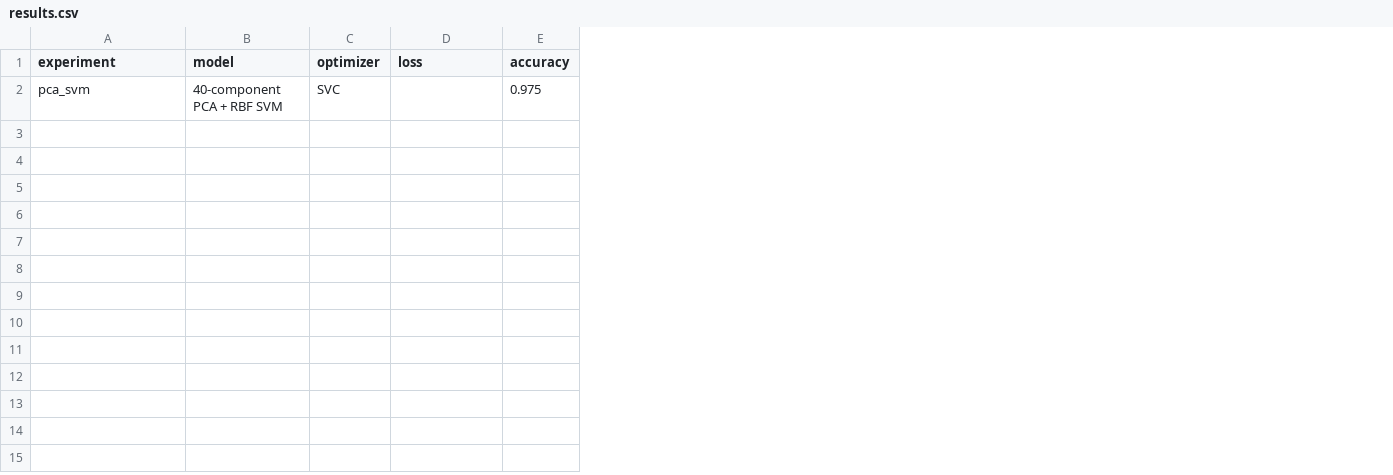
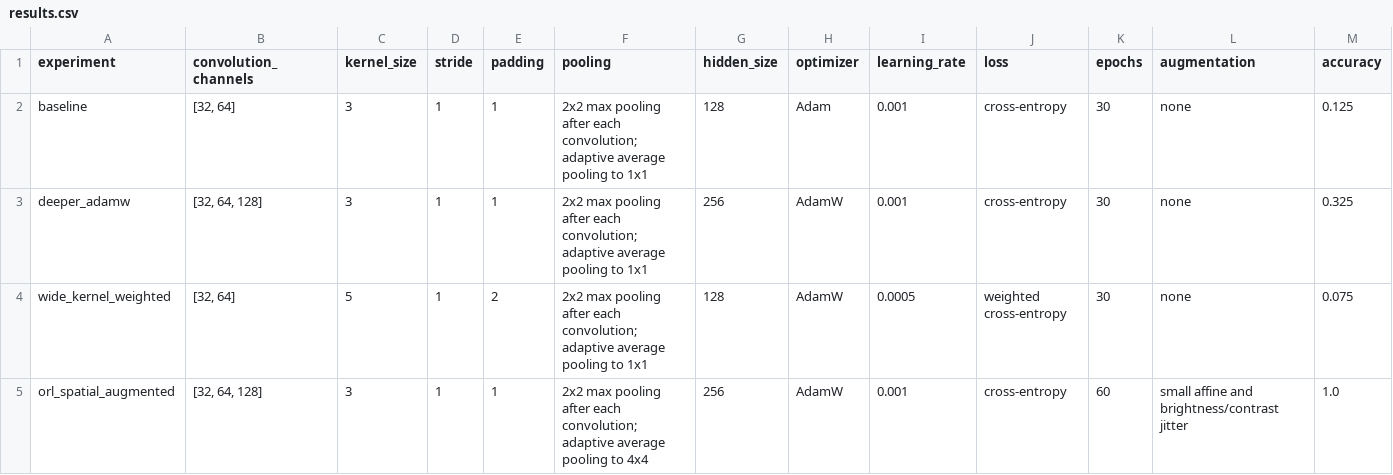
Before and after one commit to ssharsh/ECS170-Group-Project, a CSV file: Group Project/results/cnn/orl/metrics/results.csv, drawn as a sheet; only a part is shown; removed rows and columns are numbered as before the commit, all else as after; rows hold the shown columns only; the diff names each change by its address in the sheet, - before the commit and + after, or states it on an @@ line.

```diff
--- a/Group Project/results/cnn/orl/metrics/results.csv
+++ b/Group Project/results/cnn/orl/metrics/results.csv
-column B (model), empty
+column B (convolution_channels), empty
+column C (kernel_size), empty
+column D (stride), empty
+column E (padding), empty
+column F (pooling), empty
+column G (hidden_size), empty
+column I (learning_rate), empty
+column K (epochs), empty
+column L (augmentation), empty
-row 2: pca_svm | 40-component PCA + RBF SVM | SVC |  | 0.975
+row 2: baseline | [32, 64] | 3 | 1 | 1 | 2x2 max pooling after each convolution; adaptive average pooling to 1x1 | 128 | Adam | 0.001 | cross-entropy | 30 | none | 0.125
+row 3: deeper_adamw | [32, 64, 128] | 3 | 1 | 1 | 2x2 max pooling after each convolution; adaptive average pooling to 1x1 | 256 | AdamW | 0.001 | cross-entropy | 30 | none | 0.325
+row 4: wide_kernel_weighted | [32, 64] | 5 | 1 | 2 | 2x2 max pooling after each convolution; adaptive average pooling to 1x1 | 128 | AdamW | 0.0005 | weighted cross-entropy | 30 | none | 0.075
+row 5: orl_spatial_augmented | [32, 64, 128] | 3 | 1 | 1 | 2x2 max pooling after each convolution; adaptive average pooling to 4x4 | 256 | AdamW | 0.001 | cross-entropy | 60 | small affine and brightness/contrast jitter | 1.0
```
Also changed, not shown: 8 other files.
